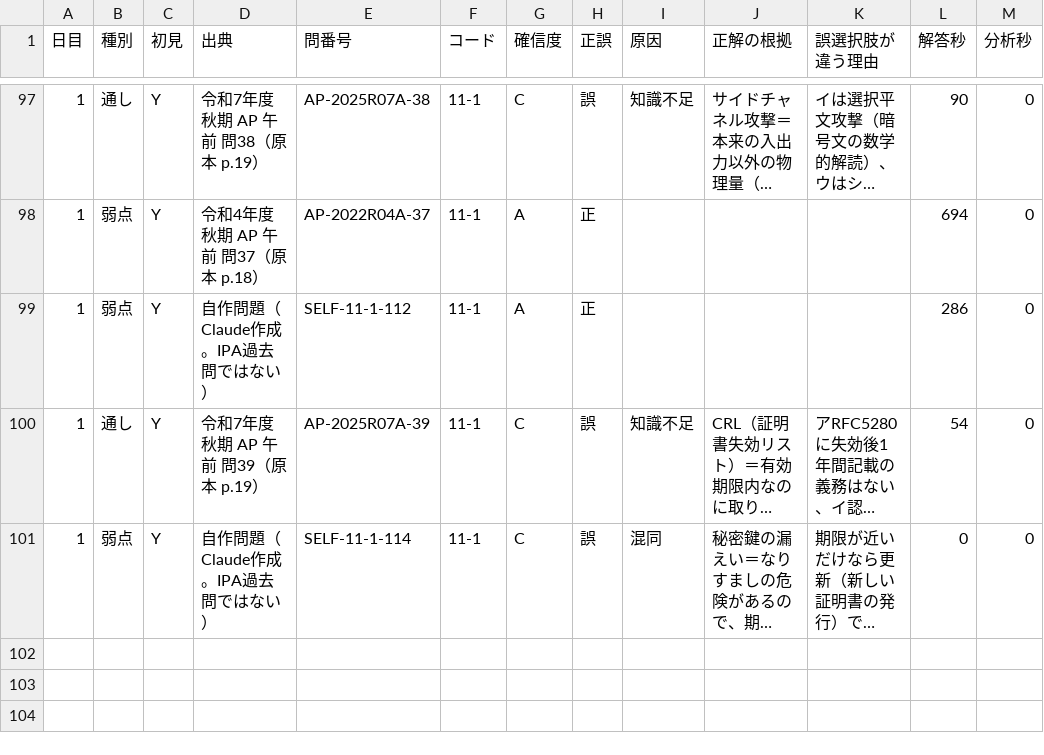
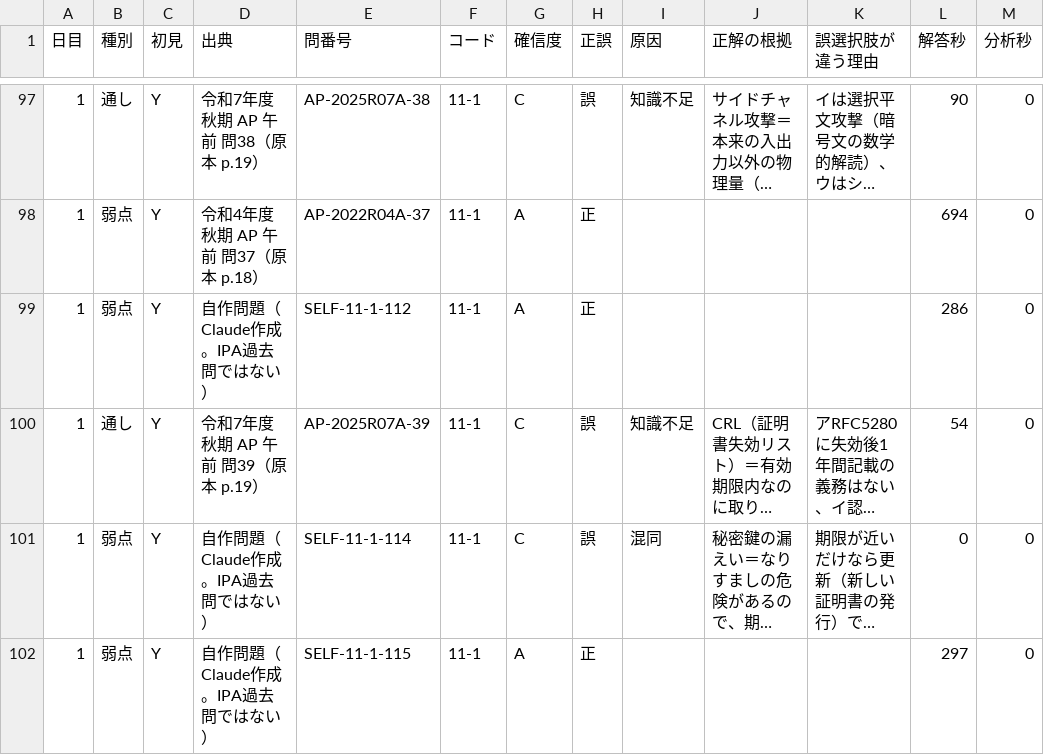
Before and after one commit to yyy19901103-source/4love2forever, a CSV file: data/log_A.csv, drawn as a sheet; only a part is shown, gaps mark what is left out; long unchanged cells end in …; the diff names each change by its address in the sheet, - before the commit and + after, or states it on an @@ line.

```diff
--- a/data/log_A.csv
+++ b/data/log_A.csv
+row 102: 1 | 弱点 | Y | 自作問題（Claude作成。IPA過去問ではない） | SELF-11-1-115 | 11-1 | A | 正 |  |  |  | 297 | 0
```
